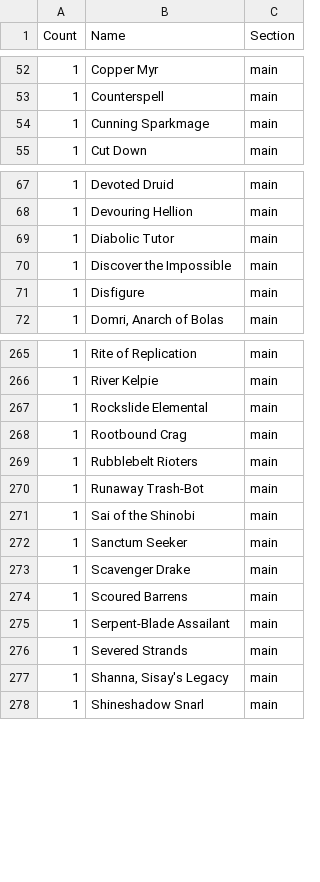
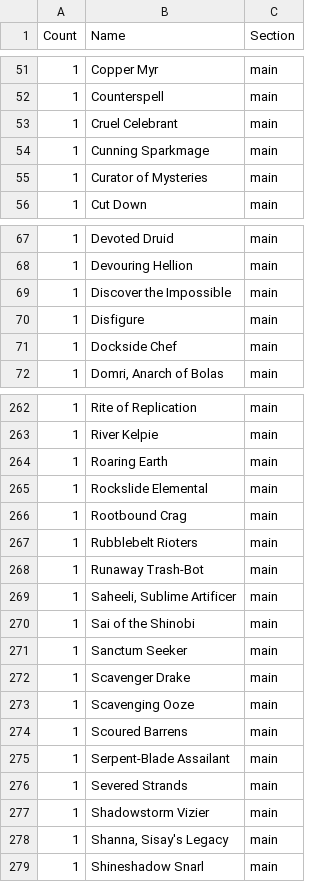
Before and after one commit to caseydavenport/cube-tools, a CSV file: cube.csv, drawn as a sheet; only a part is shown, gaps mark what is left out; the diff covers the shown part only.

```diff
--- a/cube.csv
+++ b/cube.csv
@@ -53,3 +52,5 @@ Count,Name,Section
 1,Counterspell,main
+1,Cruel Celebrant,main
 1,Cunning Sparkmage,main
+1,Curator of Mysteries,main
 1,Cut Down,main
@@ -68,5 +68,5 @@ Count,Name,Section
 1,Devouring Hellion,main
-1,Diabolic Tutor,main
 1,Discover the Impossible,main
 1,Disfigure,main
+1,Dockside Chef,main
 1,"Domri, Anarch of Bolas",main
@@ -266,2 +263,3 @@ Count,Name,Section
 1,River Kelpie,main
+1,Roaring Earth,main
 1,Rockslide Elemental,main
@@ -270,2 +268,3 @@ Count,Name,Section
 1,Runaway Trash-Bot,main
+1,"Saheeli, Sublime Artificer",main
 1,Sai of the Shinobi,main
@@ -273,2 +272,3 @@ Count,Name,Section
 1,Scavenger Drake,main
+1,Scavenging Ooze,main
 1,Scoured Barrens,main
@@ -276,2 +276,3 @@ Count,Name,Section
 1,Severed Strands,main
+1,Shadowstorm Vizier,main
 1,"Shanna, Sisay's Legacy",main
```
Also changed, not shown: 12 added rows, 18 removed rows and 2 edited cells elsewhere in this file, 1 other file.
